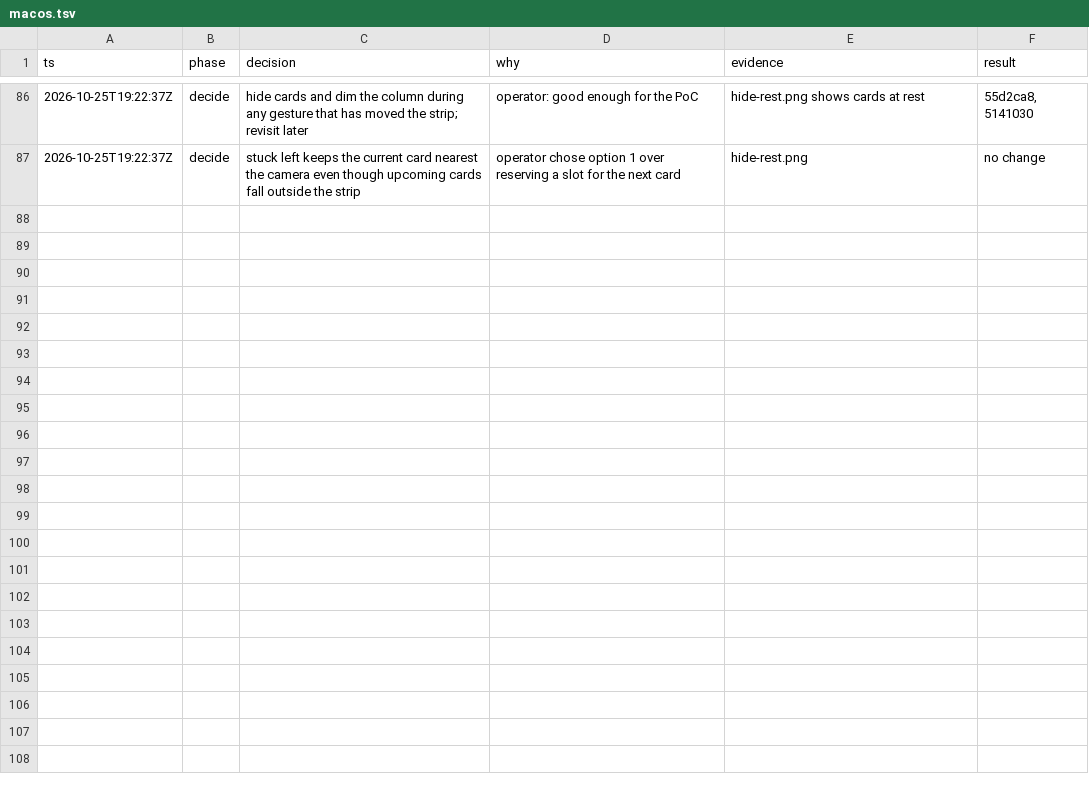
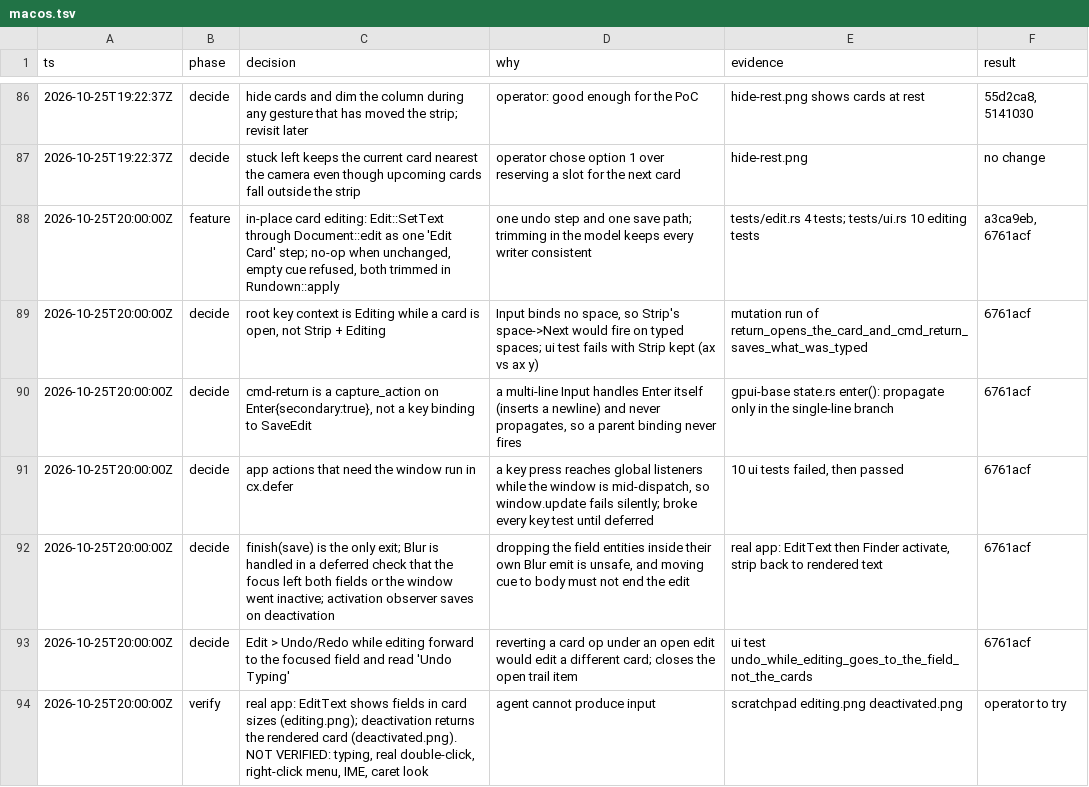
Before and after one commit to anibal/keyprompter, a TSV file: .audit/macos.tsv, drawn as a sheet; only a part is shown, gaps mark what is left out.

```diff
--- a/.audit/macos.tsv
+++ b/.audit/macos.tsv
@@ -87 +87,8 @@ ts	phase	decision	why	evidence	result
 2026-10-25T19:22:37Z	decide	stuck left keeps the current card nearest the camera even though upcoming cards fall outside the strip	operator chose option 1 over reserving a slot for the next card	hide-rest.png	no change
+2026-10-25T20:00:00Z	feature	in-place card editing: Edit::SetText through Document::edit as one 'Edit Card' step; no-op when unchanged, empty cue refused, both trimmed in Rundown::apply	one undo step and one save path; trimming in the model keeps every writer consistent	tests/edit.rs 4 tests; tests/ui.rs 10 editing tests	a3ca9eb, 6761acf
+2026-10-25T20:00:00Z	decide	root key context is Editing while a card is open, not Strip + Editing	Input binds no space, so Strip's space->Next would fire on typed spaces; ui test fails with Strip kept (ax vs ax y)	mutation run of return_opens_the_card_and_cmd_return_saves_what_was_typed	6761acf
+2026-10-25T20:00:00Z	decide	cmd-return is a capture_action on Enter{secondary:true}, not a key binding to SaveEdit	a multi-line Input handles Enter itself (inserts a newline) and never propagates, so a parent binding never fires	gpui-base state.rs enter(): propagate only in the single-line branch	6761acf
+2026-10-25T20:00:00Z	decide	app actions that need the window run in cx.defer	a key press reaches global listeners while the window is mid-dispatch, so window.update fails silently; broke every key test until deferred	10 ui tests failed, then passed	6761acf
+2026-10-25T20:00:00Z	decide	finish(save) is the only exit; Blur is handled in a deferred check that the focus left both fields or the window went inactive; activation observer saves on deactivation	dropping the field entities inside their own Blur emit is unsafe, and moving cue to body must not end the edit	real app: EditText then Finder activate, strip back to rendered text	6761acf
+2026-10-25T20:00:00Z	decide	Edit > Undo/Redo while editing forward to the focused field and read 'Undo Typing'	reverting a card op under an open edit would edit a different card; closes the open trail item	ui test undo_while_editing_goes_to_the_field_not_the_cards	6761acf
+2026-10-25T20:00:00Z	verify	real app: EditText shows fields in card sizes (editing.png); deactivation returns the rendered card (deactivated.png). NOT VERIFIED: typing, real double-click, right-click menu, IME, caret look	agent cannot produce input	scratchpad editing.png deactivated.png	operator to try
```
Also changed, not shown: 1 other file.
